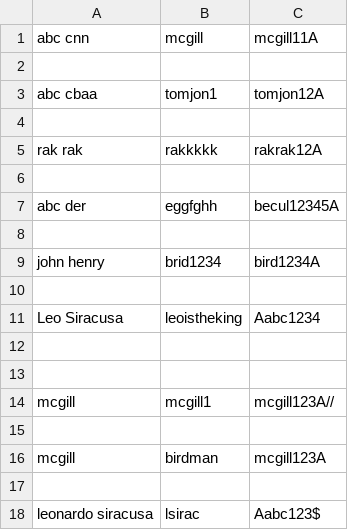
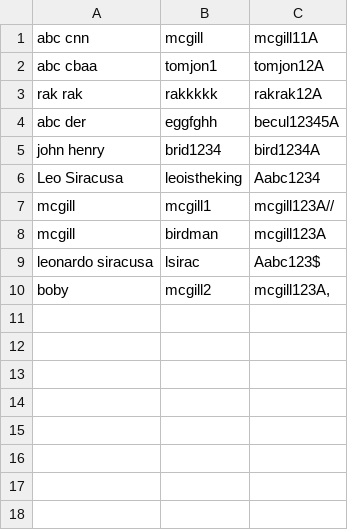
Before and after one commit to CloudandReact/gameProject, a CSV file: Prototype/src/menu/userInfo.csv, drawn as a sheet.

```diff
--- a/Prototype/src/menu/userInfo.csv
+++ b/Prototype/src/menu/userInfo.csv
@@ -1,18 +1,10 @@
 abc cnn,mcgill,mcgill11A
-
 abc cbaa,tomjon1,tomjon12A
-
 rak rak,rakkkkk,rakrak12A
-
 abc der,eggfghh,becul12345A
-
 john henry,brid1234,bird1234A
-
 Leo Siracusa,leoistheking,Aabc1234
-
-
 mcgill,mcgill1,mcgill123A//
-
 mcgill,birdman,mcgill123A,,
-
 leonardo siracusa,lsirac,Aabc123$
+boby,mcgill2,"mcgill123A,"
```
Also changed, not shown: 2 other files.
